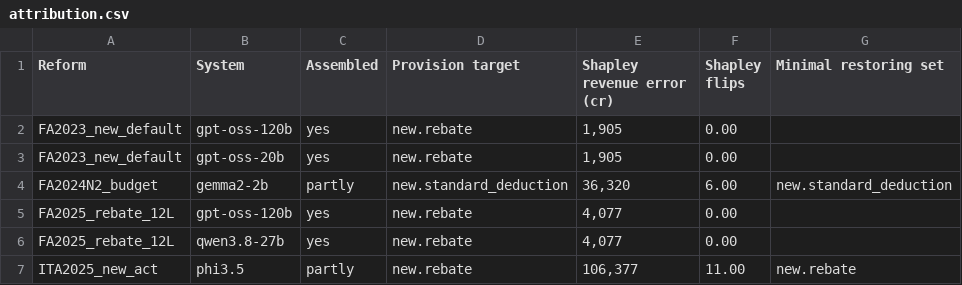
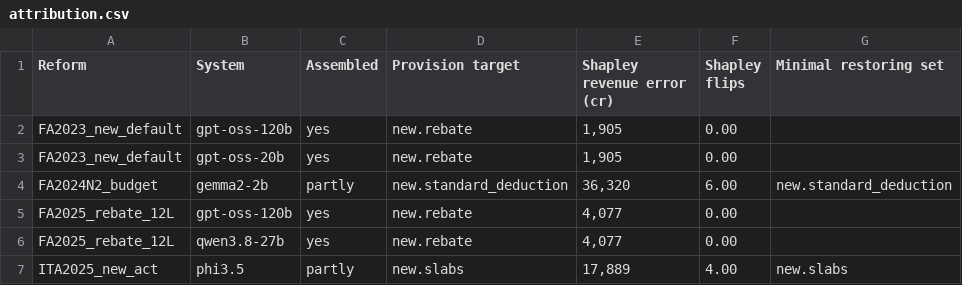
Before and after one commit to febinrenu/PRISM, a CSV file: paper/tables/attribution.csv, drawn as a sheet.

```diff
--- a/paper/tables/attribution.csv
+++ b/paper/tables/attribution.csv
@@ -6,2 +6,2 @@ FA2025_rebate_12L,gpt-oss-120b,yes,new.rebate,"4,077",0.00,
 FA2025_rebate_12L,qwen3.8-27b,yes,new.rebate,"4,077",0.00,
-ITA2025_new_act,phi3.5,partly,new.rebate,"106,377",11.00,new.rebate
+ITA2025_new_act,phi3.5,partly,new.slabs,"17,889",4.00,new.slabs
```
Also changed, not shown: paper/tables/corpus.csv, paper/tables/headline.csv, 5 other files.
